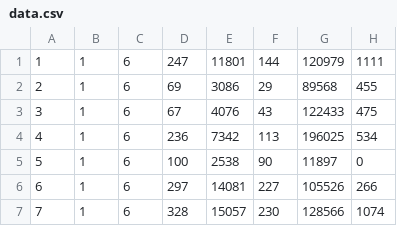
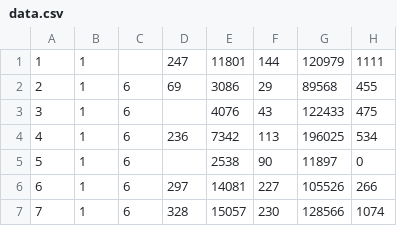
Before and after one commit to Shuffle10/DataCleaner, a CSV file: data.csv, drawn as a sheet; only a part is shown; the diff names each change by its address in the sheet, - before the commit and + after, or states it on an @@ line.

```diff
--- a/data.csv
+++ b/data.csv
-C1: 6
+C1: (empty)
-D3: 67
+D3: (empty)
-D5: 100
+D5: (empty)
```
Also changed, not shown: 4 other files.
